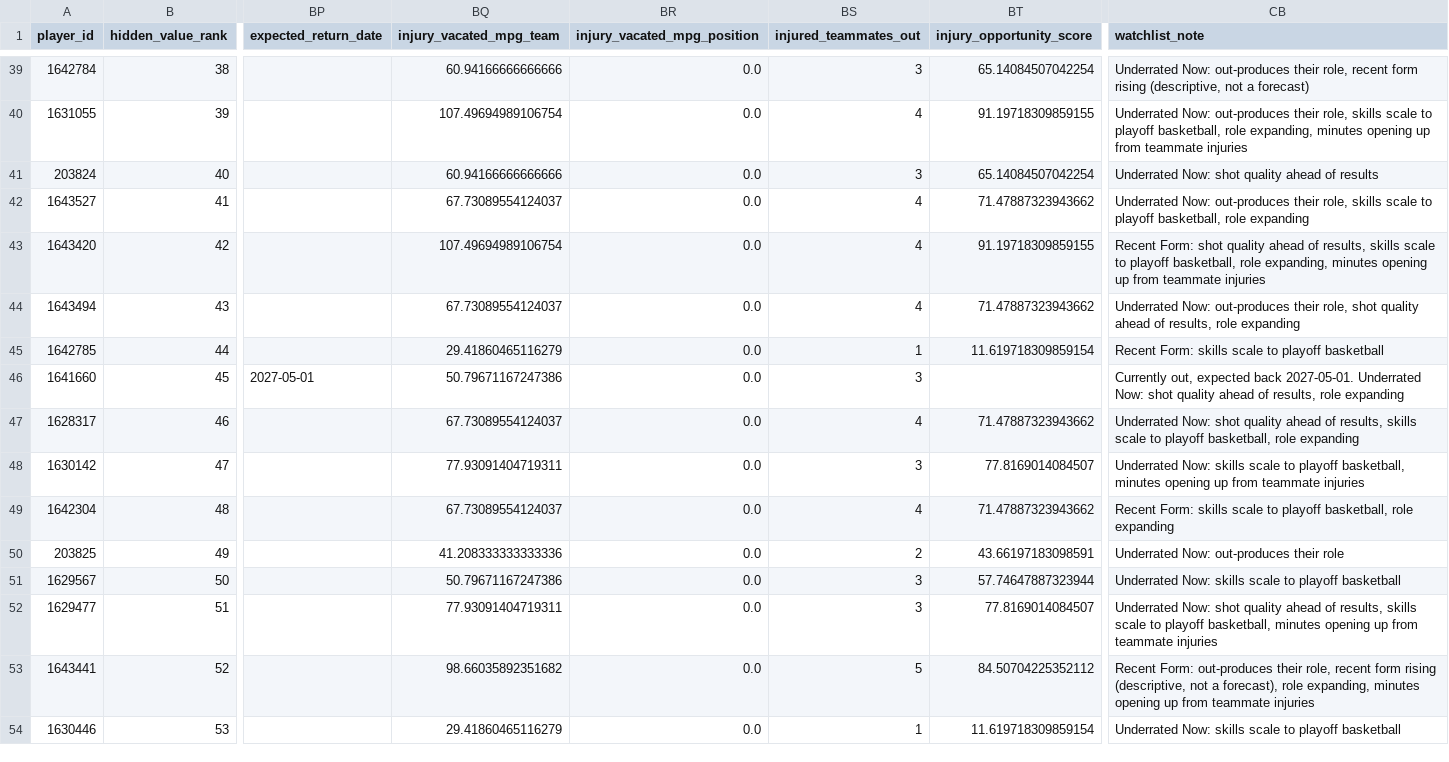
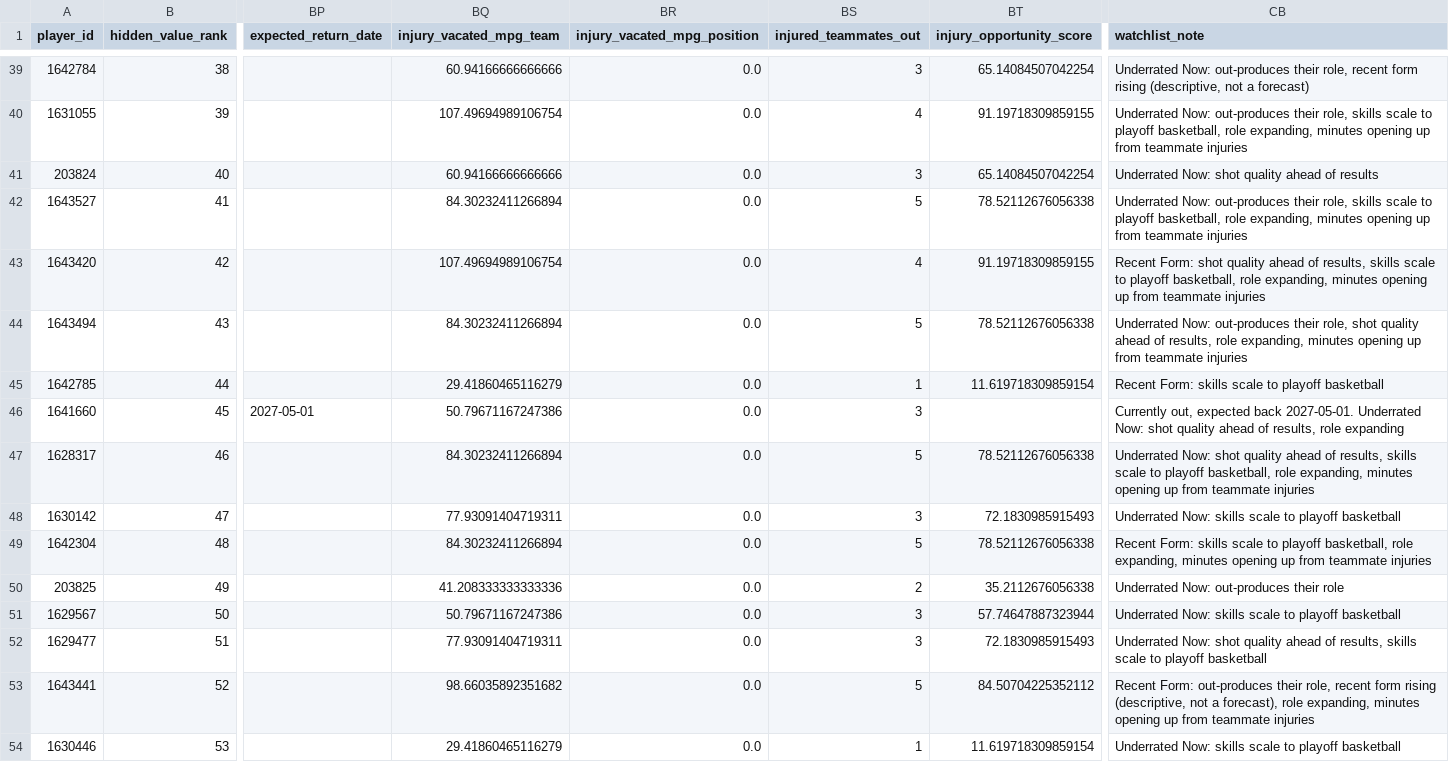
Before and after one commit to kbsmd-sportsmusicdata/wnba-pbpstats-2026-pipeline, a CSV file: analysis/hidden_value/data/processed/hidden_value_board_2026.csv, drawn as a sheet; only a part is shown, gaps mark what is left out; the diff covers the shown part only; the diff names each change by its address in the sheet, - before the commit and + after, or states it on an @@ line.

```diff
--- a/analysis/hidden_value/data/processed/hidden_value_board_2026.csv
+++ b/analysis/hidden_value/data/processed/hidden_value_board_2026.csv
-BQ42 (injury_vacated_mpg_team): 67.73089554124037
+BQ42 (injury_vacated_mpg_team): 84.30232411266894
-BS42 (injured_teammates_out): 4
+BS42 (injured_teammates_out): 5
-BT42 (injury_opportunity_score): 71.47887323943662
+BT42 (injury_opportunity_score): 78.52112676056338
-CB42 (watchlist_note): …basketball, role expanding
+CB42 (watchlist_note): …basketball, role expanding, minutes opening up from teammate injuries
-BQ44 (injury_vacated_mpg_team): 67.73089554124037
+BQ44 (injury_vacated_mpg_team): 84.30232411266894
-BS44 (injured_teammates_out): 4
+BS44 (injured_teammates_out): 5
-BT44 (injury_opportunity_score): 71.47887323943662
+BT44 (injury_opportunity_score): 78.52112676056338
-CB44 (watchlist_note): …results, role expanding
+CB44 (watchlist_note): …results, role expanding, minutes opening up from teammate injuries
-BQ47 (injury_vacated_mpg_team): 67.73089554124037
+BQ47 (injury_vacated_mpg_team): 84.30232411266894
-BS47 (injured_teammates_out): 4
+BS47 (injured_teammates_out): 5
-BT47 (injury_opportunity_score): 71.47887323943662
+BT47 (injury_opportunity_score): 78.52112676056338
-CB47 (watchlist_note): …basketball, role expanding
+CB47 (watchlist_note): …basketball, role expanding, minutes opening up from teammate injuries
-BT48 (injury_opportunity_score): 77.8169014084507
+BT48 (injury_opportunity_score): 72.1830985915493
-CB48 (watchlist_note): …to playoff basketball, minutes opening up from teammate injuries
+CB48 (watchlist_note): …to playoff basketball
-BQ49 (injury_vacated_mpg_team): 67.73089554124037
+BQ49 (injury_vacated_mpg_team): 84.30232411266894
-BS49 (injured_teammates_out): 4
+BS49 (injured_teammates_out): 5
-BT49 (injury_opportunity_score): 71.47887323943662
+BT49 (injury_opportunity_score): 78.52112676056338
-CB49 (watchlist_note): …basketball, role expanding
+CB49 (watchlist_note): …basketball, role expanding, minutes opening up from teammate injuries
-BT50 (injury_opportunity_score): 43.66197183098591
+BT50 (injury_opportunity_score): 35.2112676056338
-BT52 (injury_opportunity_score): 77.8169014084507
+BT52 (injury_opportunity_score): 72.1830985915493
-CB52 (watchlist_note): …to playoff basketball, minutes opening up from teammate injuries
+CB52 (watchlist_note): …to playoff basketball
```
Also changed, not shown: 123 edited cells elsewhere in this file, analysis/functional_depth/data/processed/functional_depth_2026.csv, analysis/injuries/data/processed/forecast_availability_context_2026.csv, 15 other files.
